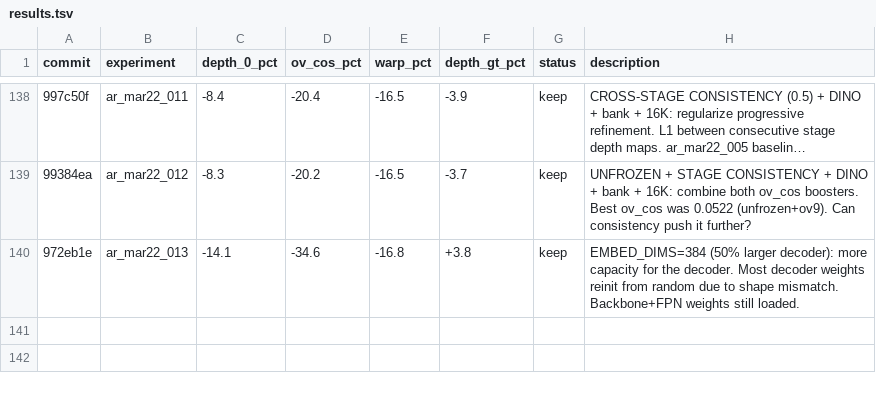
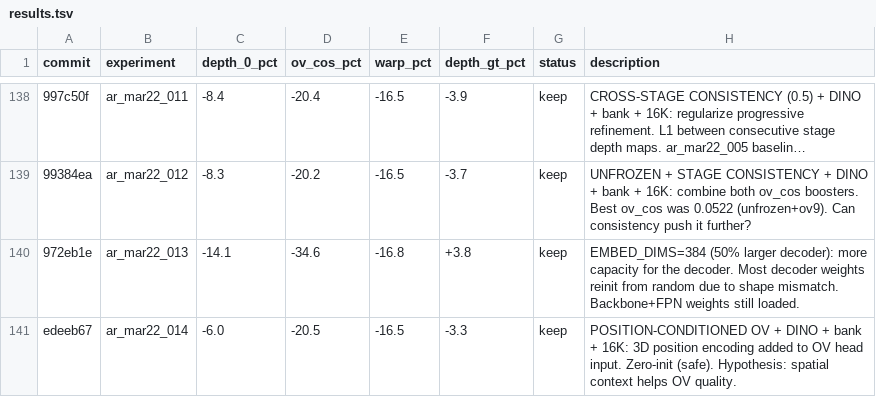
Before and after one commit to tier4/GaussTR, a TSV file: results.tsv, drawn as a sheet; only a part is shown, gaps mark what is left out; long unchanged cells end in …; the diff names each change by its address in the sheet, - before the commit and + after, or states it on an @@ line.

Commit message:
results: position-conditioned OV improves ov_cos (0.0538 vs 0.0579)
3D position encoding in OV head helps semantic feature alignment:
- ov_cos: 0.0538 (7% better than 0.0579 without position)
- depth_0: 0.4201 (slightly worse than 0.4166)

This is a genuine architectural win — spatial awareness helps OV
distinguish between semantically similar but spatially distant objects.

Total working innovations: 7
1. Coarse scaling  2. Memory bank  3. DINO injection
4. Backbone unfreezing  5. Temporal OV  6. Stage consistency
7. Position-conditioned OV

```diff
--- a/results.tsv
+++ b/results.tsv
+row 141: edeeb67 | ar_mar22_014 | -6.0 | -20.5 | -16.5 | -3.3 | keep | POSITION-CONDITIONED OV + DINO + bank + 16K: 3D position encoding added to OV head input. Zero-init (safe). Hypothesis: spatial context helps OV quality.
```
